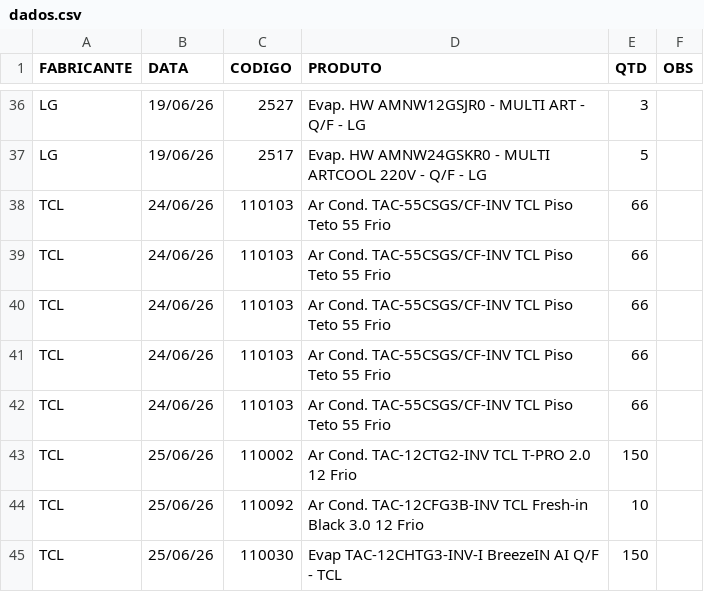
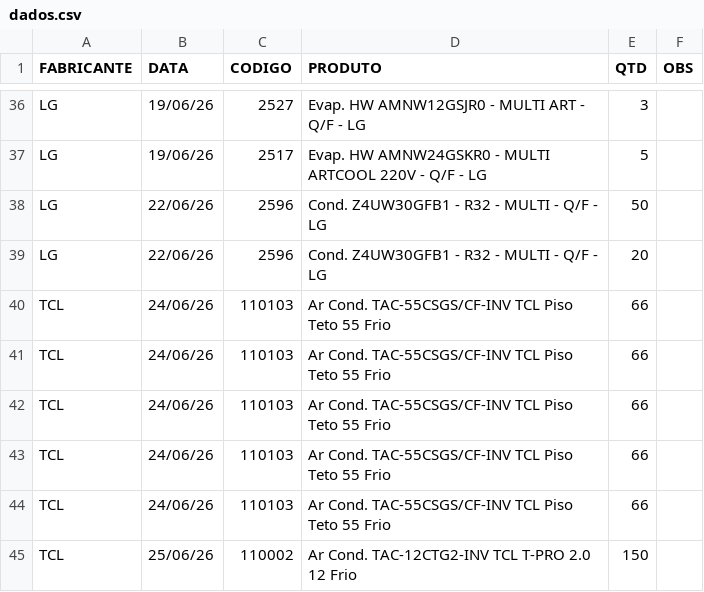
Before and after one commit to discomerciologistica/agendamentos, a CSV file: dados.csv, drawn as a sheet; only a part is shown, gaps mark what is left out; the shorter side is filled out with more unchanged rows.

```diff
--- a/dados.csv
+++ b/dados.csv
@@ -37,2 +37,4 @@ LG,19/06/26,2527,Evap. HW AMNW12GSJR0 - MULTI ART - Q/F - LG,3,
 LG,19/06/26,2517,Evap. HW AMNW24GSKR0 - MULTI ARTCOOL 220V - Q/F - LG,5,
+LG,22/06/26,2596,Cond. Z4UW30GFB1 - R32 - MULTI - Q/F - LG,50,
+LG,22/06/26,2596,Cond. Z4UW30GFB1 - R32 - MULTI - Q/F - LG,20,
 TCL,24/06/26,110103,Ar Cond. TAC-55CSGS/CF-INV TCL Piso Teto  55 Frio,66,
```
Also changed, not shown: 1 other file.
